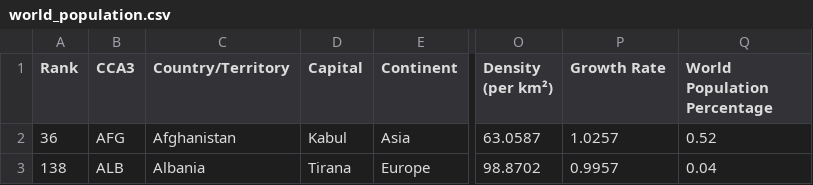
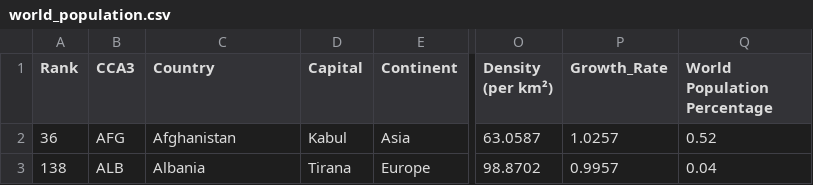
Before and after one commit to sai8151/EDA_using_python, a CSV file: world_population.csv, drawn as a sheet; only a part is shown, gaps mark what is left out; the diff names each change by its address in the sheet, - before the commit and + after, or states it on an @@ line.

```diff
--- a/world_population.csv
+++ b/world_population.csv
-C1: Country/Territory
+C1: Country
-P1: Growth Rate
+P1: Growth_Rate
```
Also changed, not shown: 2 other files.
